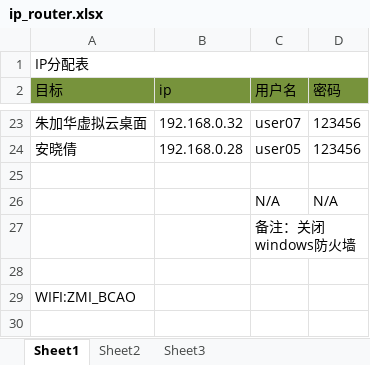
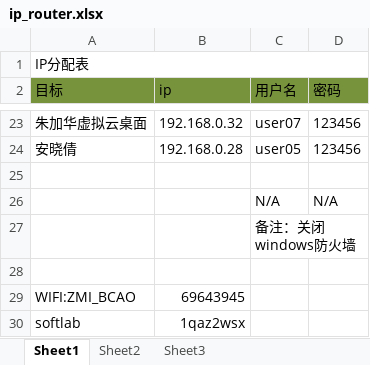
Before and after one commit to yanchenmochen/DocumentSets, an Excel workbook: IP管理/ip_router.xlsx, sheet Sheet1, drawn as a sheet; only a part is shown, gaps mark what is left out; values as stored, in another font and other column widths than the file's, no borders; the diff names each change by its address in the sheet, - before the commit and + after, or states it on an @@ line.

Commit message:
[ADD]添加两个Wifi的密码

```diff
--- a/IP管理/ip_router.xlsx (sheet Sheet1)
+++ b/IP管理/ip_router.xlsx (sheet Sheet1)
-B29 (ip): (empty)
+B29 (ip): 69643945
+row 30: softlab | 1qaz2wsx
```
